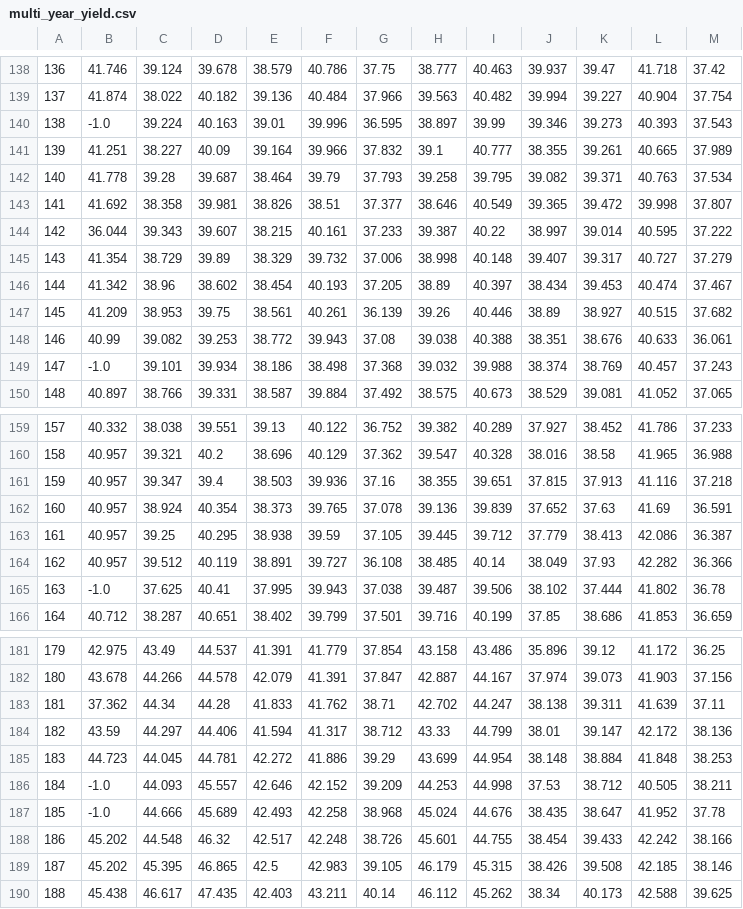
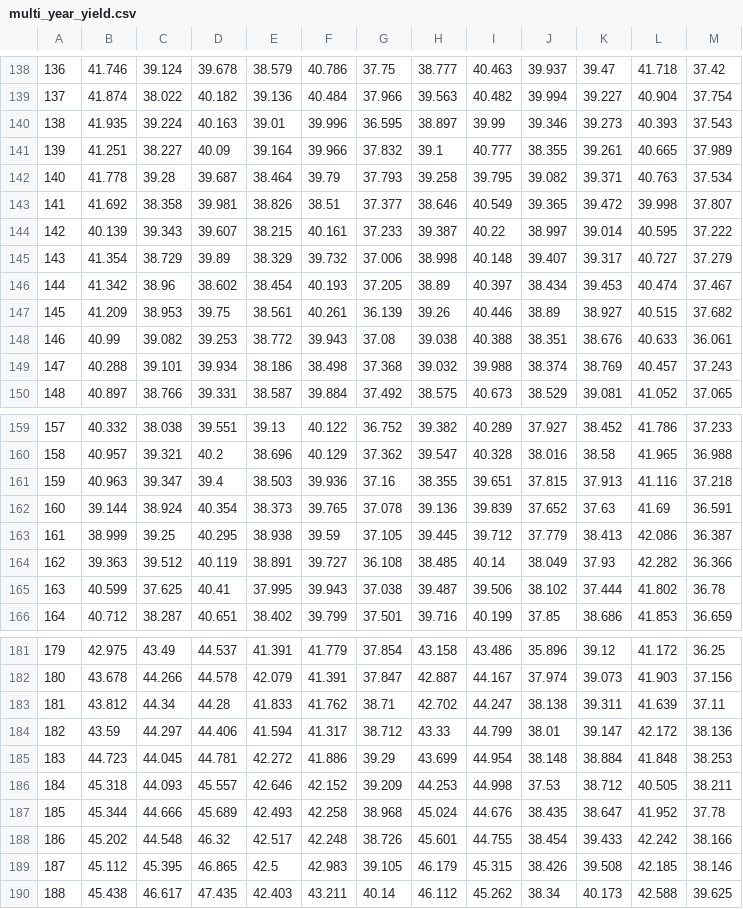
Before and after one commit to cjchandler/AquaCropOptimise, a CSV file: field_crop_planting_optimization/multi_year_yield.csv, drawn as a sheet; only a part is shown, gaps mark what is left out; the diff covers the shown part only.

```diff
--- a/field_crop_planting_optimization/multi_year_yield.csv
+++ b/field_crop_planting_optimization/multi_year_yield.csv
@@ -139,3 +139,3 @@
 137,41.874,38.022,40.182,39.136,40.484,37.966,39.563,40.482,39.994,39.227,40.904,37.754
-138,-1.0,39.224,40.163,39.01,39.996,36.595,38.897,39.99,39.346,39.273,40.393,37.543
+138,41.935,39.224,40.163,39.01,39.996,36.595,38.897,39.99,39.346,39.273,40.393,37.543
 139,41.251,38.227,40.09,39.164,39.966,37.832,39.1,40.777,38.355,39.261,40.665,37.989
@@ -143,3 +143,3 @@
 141,41.692,38.358,39.981,38.826,38.51,37.377,38.646,40.549,39.365,39.472,39.998,37.807
-142,36.044,39.343,39.607,38.215,40.161,37.233,39.387,40.22,38.997,39.014,40.595,37.222
+142,40.139,39.343,39.607,38.215,40.161,37.233,39.387,40.22,38.997,39.014,40.595,37.222
 143,41.354,38.729,39.89,38.329,39.732,37.006,38.998,40.148,39.407,39.317,40.727,37.279
@@ -148,3 +148,3 @@
 146,40.99,39.082,39.253,38.772,39.943,37.08,39.038,40.388,38.351,38.676,40.633,36.061
-147,-1.0,39.101,39.934,38.186,38.498,37.368,39.032,39.988,38.374,38.769,40.457,37.243
+147,40.288,39.101,39.934,38.186,38.498,37.368,39.032,39.988,38.374,38.769,40.457,37.243
 148,40.897,38.766,39.331,38.587,39.884,37.492,38.575,40.673,38.529,39.081,41.052,37.065
@@ -160,7 +160,7 @@
 158,40.957,39.321,40.2,38.696,40.129,37.362,39.547,40.328,38.016,38.58,41.965,36.988
-159,40.957,39.347,39.4,38.503,39.936,37.16,38.355,39.651,37.815,37.913,41.116,37.218
-160,40.957,38.924,40.354,38.373,39.765,37.078,39.136,39.839,37.652,37.63,41.69,36.591
-161,40.957,39.25,40.295,38.938,39.59,37.105,39.445,39.712,37.779,38.413,42.086,36.387
-162,40.957,39.512,40.119,38.891,39.727,36.108,38.485,40.14,38.049,37.93,42.282,36.366
-163,-1.0,37.625,40.41,37.995,39.943,37.038,39.487,39.506,38.102,37.444,41.802,36.78
+159,40.963,39.347,39.4,38.503,39.936,37.16,38.355,39.651,37.815,37.913,41.116,37.218
+160,39.144,38.924,40.354,38.373,39.765,37.078,39.136,39.839,37.652,37.63,41.69,36.591
+161,38.999,39.25,40.295,38.938,39.59,37.105,39.445,39.712,37.779,38.413,42.086,36.387
+162,39.363,39.512,40.119,38.891,39.727,36.108,38.485,40.14,38.049,37.93,42.282,36.366
+163,40.599,37.625,40.41,37.995,39.943,37.038,39.487,39.506,38.102,37.444,41.802,36.78
 164,40.712,38.287,40.651,38.402,39.799,37.501,39.716,40.199,37.85,38.686,41.853,36.659
@@ -182,9 +182,9 @@
 180,43.678,44.266,44.578,42.079,41.391,37.847,42.887,44.167,37.974,39.073,41.903,37.156
-181,37.362,44.34,44.28,41.833,41.762,38.71,42.702,44.247,38.138,39.311,41.639,37.11
+181,43.812,44.34,44.28,41.833,41.762,38.71,42.702,44.247,38.138,39.311,41.639,37.11
 182,43.59,44.297,44.406,41.594,41.317,38.712,43.33,44.799,38.01,39.147,42.172,38.136
 183,44.723,44.045,44.781,42.272,41.886,39.29,43.699,44.954,38.148,38.884,41.848,38.253
-184,-1.0,44.093,45.557,42.646,42.152,39.209,44.253,44.998,37.53,38.712,40.505,38.211
-185,-1.0,44.666,45.689,42.493,42.258,38.968,45.024,44.676,38.435,38.647,41.952,37.78
+184,45.318,44.093,45.557,42.646,42.152,39.209,44.253,44.998,37.53,38.712,40.505,38.211
+185,45.344,44.666,45.689,42.493,42.258,38.968,45.024,44.676,38.435,38.647,41.952,37.78
 186,45.202,44.548,46.32,42.517,42.248,38.726,45.601,44.755,38.454,39.433,42.242,38.166
-187,45.202,45.395,46.865,42.5,42.983,39.105,46.179,45.315,38.426,39.508,42.185,38.146
+187,45.112,45.395,46.865,42.5,42.983,39.105,46.179,45.315,38.426,39.508,42.185,38.146
 188,45.438,46.617,47.435,42.403,43.211,40.14,46.112,45.262,38.34,40.173,42.588,39.625
```
Also changed, not shown: 7 edited cells elsewhere in this file, field_crop_planting_optimization/multi_year_growing_season.csv, 3 other files.
